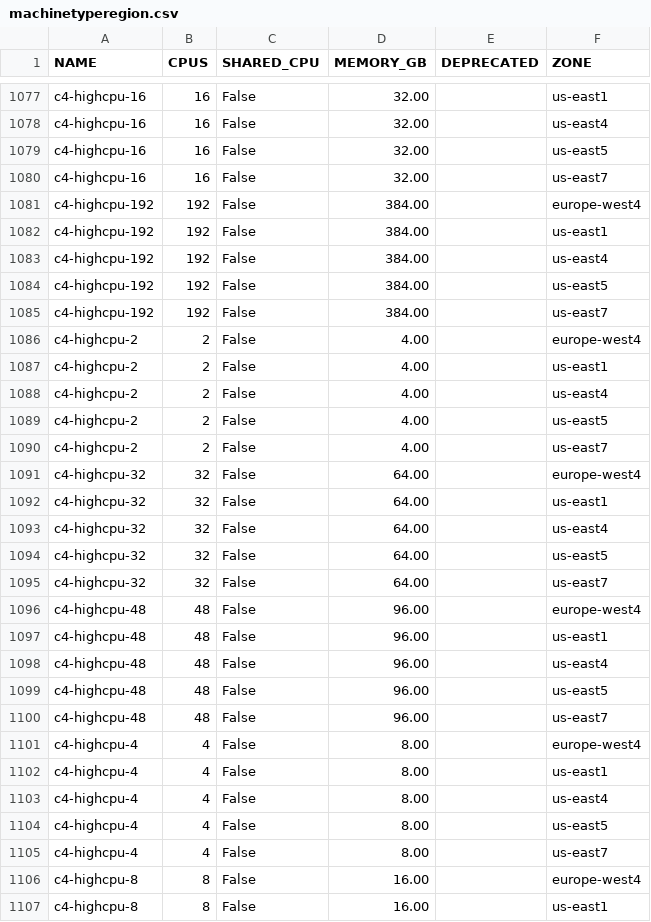
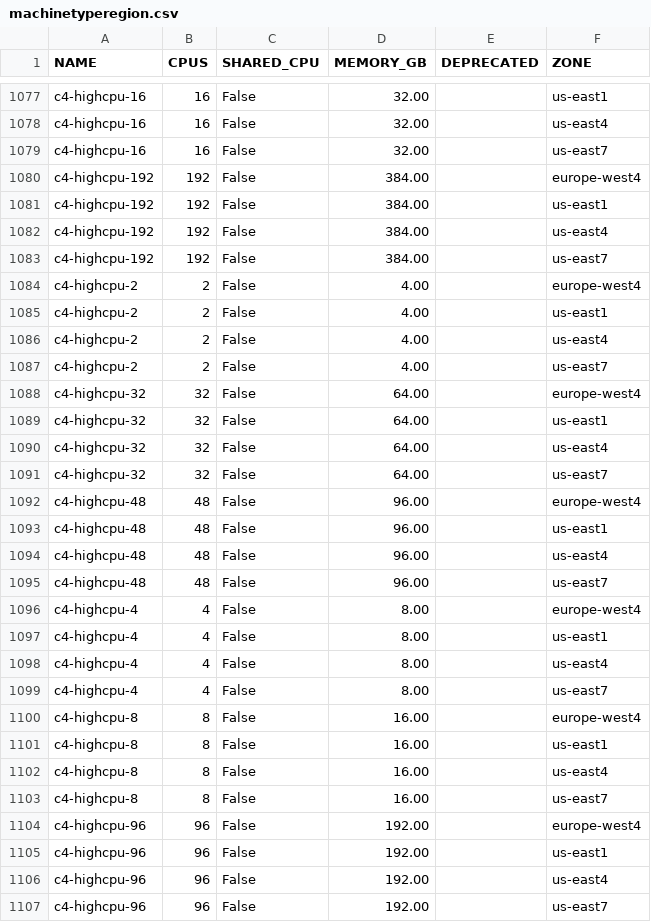
Before and after one commit to Cyclenerd/google-cloud-pricing-cost-calculator, a CSV file: tools/machinetyperegion.csv, drawn as a sheet; only a part is shown, gaps mark what is left out; the shorter side is filled out with more unchanged rows; the diff covers the shown part only; the diff names each change by its address in the sheet, - before the commit and + after, or states it on an @@ line.

```diff
--- a/tools/machinetyperegion.csv
+++ b/tools/machinetyperegion.csv
-row 1079: c4-highcpu-16 | 16 | False | 32.00 |  | us-east5
-row 1084: c4-highcpu-192 | 192 | False | 384.00 |  | us-east5
-row 1089: c4-highcpu-2 | 2 | False | 4.00 |  | us-east5
-row 1094: c4-highcpu-32 | 32 | False | 64.00 |  | us-east5
-row 1099: c4-highcpu-48 | 48 | False | 96.00 |  | us-east5
-row 1104: c4-highcpu-4 | 4 | False | 8.00 |  | us-east5
```
Also changed, not shown: 18 removed rows elsewhere in this file.
